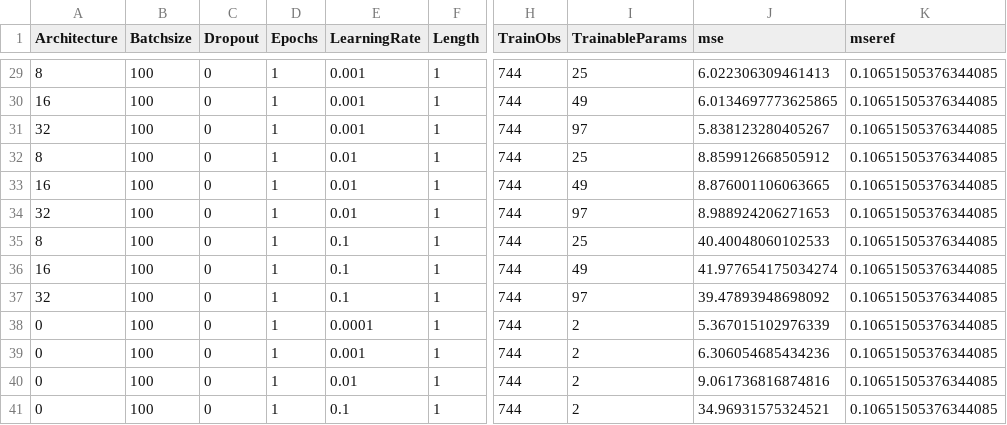
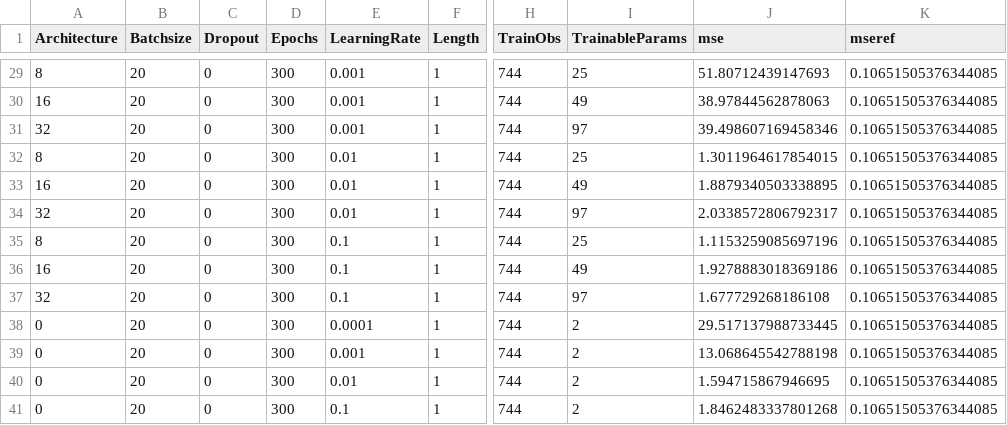
Before and after one commit to ckoopmann/GasPricePrediction, a CSV file: Data/Output/LevelPrediction/level_par_tuning/evaluation.csv, drawn as a sheet; only a part is shown, gaps mark what is left out; the diff covers the shown part only; the diff names each change by its address in the sheet, - before the commit and + after, or states it on an @@ line.

```diff
--- a/Data/Output/LevelPrediction/level_par_tuning/evaluation.csv
+++ b/Data/Output/LevelPrediction/level_par_tuning/evaluation.csv
-B29:B41 (Batchsize): 100
+B29:B41 (Batchsize): 20
-D29:D41 (Epochs): 1
+D29:D41 (Epochs): 300
-J29 (mse): 6.022306309461413
+J29 (mse): 51.80712439147693
-J30 (mse): 6.0134697773625865
+J30 (mse): 38.97844562878063
-J31 (mse): 5.838123280405267
+J31 (mse): 39.498607169458346
-J32 (mse): 8.859912668505912
+J32 (mse): 1.3011964617854015
-J33 (mse): 8.876001106063665
+J33 (mse): 1.8879340503338895
-J34 (mse): 8.988924206271653
+J34 (mse): 2.0338572806792317
-J35 (mse): 40.40048060102533
+J35 (mse): 1.1153259085697196
-J36 (mse): 41.977654175034274
+J36 (mse): 1.9278883018369186
-J37 (mse): 39.47893948698092
+J37 (mse): 1.677729268186108
-J38 (mse): 5.367015102976339
+J38 (mse): 29.517137988733445
-J39 (mse): 6.306054685434236
+J39 (mse): 13.068645542788198
-J40 (mse): 9.061736816874816
+J40 (mse): 1.594715867946695
-J41 (mse): 34.96931575324521
+J41 (mse): 1.8462483337801268
```
Also changed, not shown: 80 edited cells elsewhere in this file, 3 other files.
